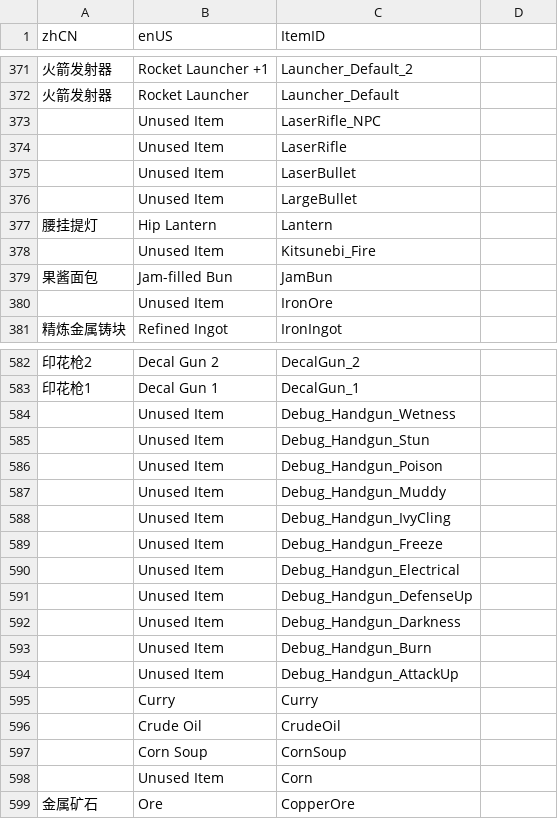
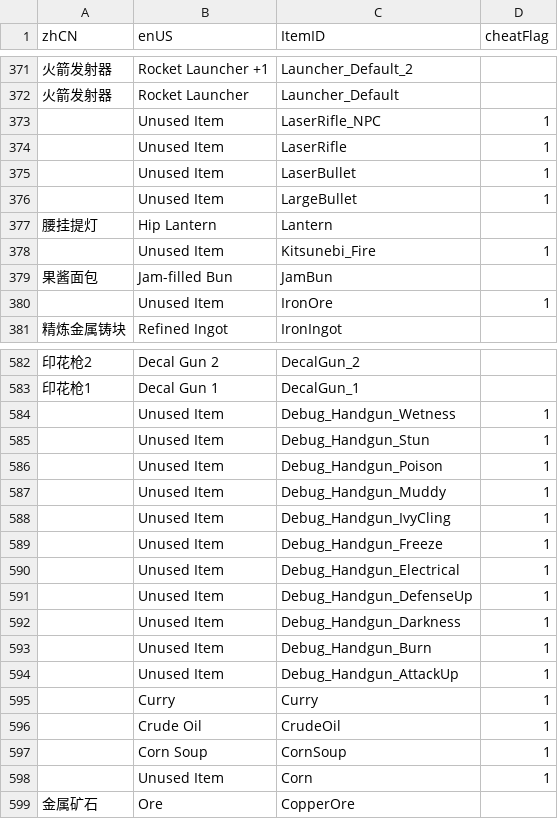
Before and after one commit to magicbear/palworld-server-toolkit, a CSV file: palworld_server_toolkit/assets/item_list.csv, drawn as a sheet; only a part is shown, gaps mark what is left out; the diff covers the shown part only; the diff names each change by its address in the sheet, - before the commit and + after, or states it on an @@ line.

Commit message:
Update item_list.csv
Add colum for cheatFlag

```diff
--- a/palworld_server_toolkit/assets/item_list.csv
+++ b/palworld_server_toolkit/assets/item_list.csv
-D1: (empty)
+D1: cheatFlag
-D373:D376 (cheatFlag): (empty)
+D373:D376 (cheatFlag): 1
-D378 (cheatFlag): (empty)
+D378 (cheatFlag): 1
-D380 (cheatFlag): (empty)
+D380 (cheatFlag): 1
-D584:D598 (cheatFlag): (empty)
+D584:D598 (cheatFlag): 1
```
Also changed, not shown: 83 edited cells elsewhere in this file.
